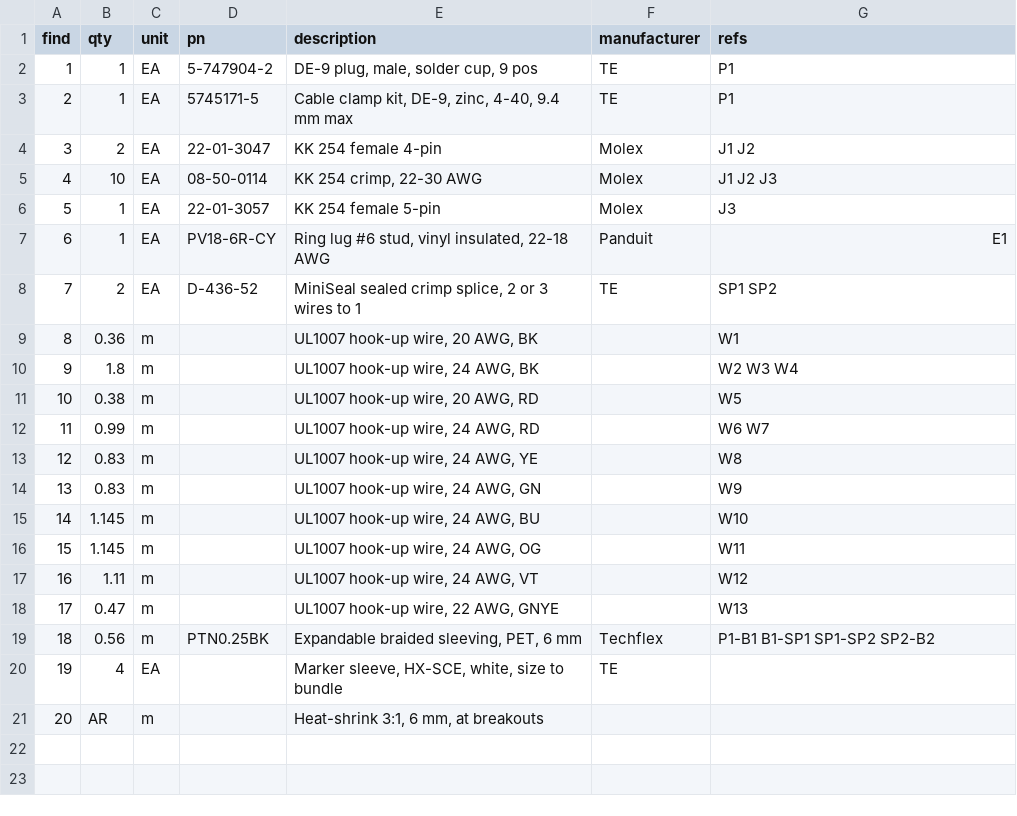
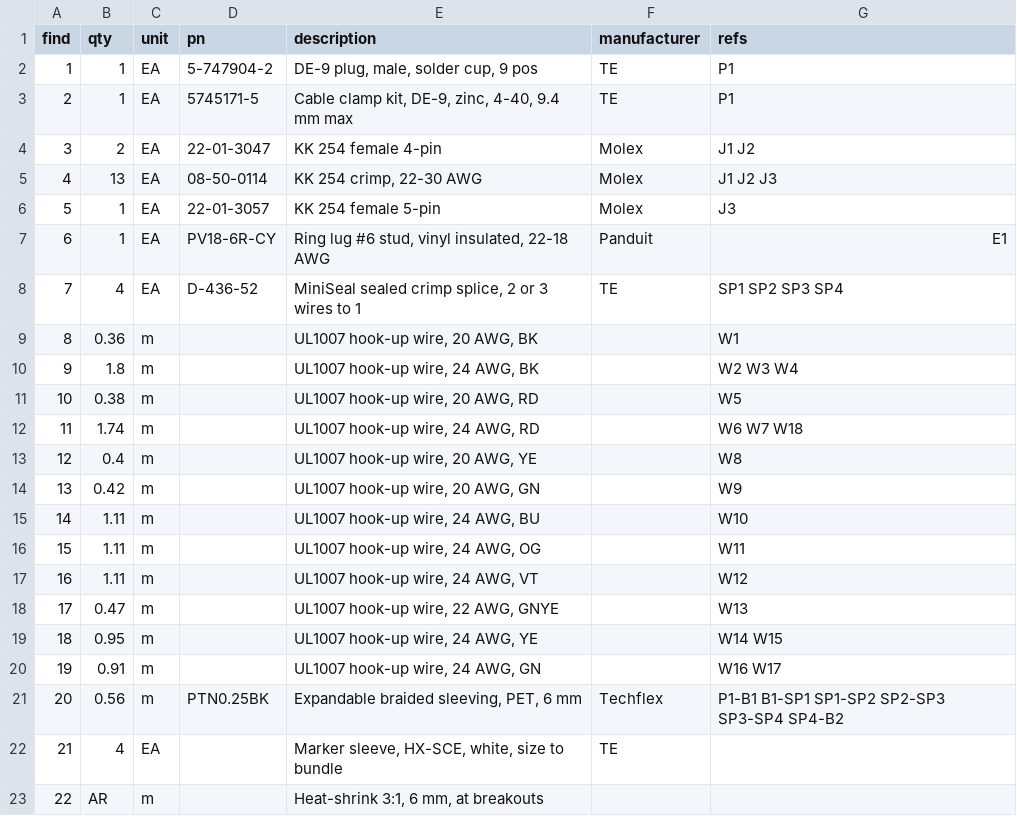
Before and after one commit to jneuhaus20/wire-harness-drawing, a CSV file: example/example.bom.csv, drawn as a sheet; addresses are those after the commit; the diff names each change by its address in the sheet, - before the commit and + after, or states it on an @@ line.

```diff
--- a/example/example.bom.csv
+++ b/example/example.bom.csv
-B5 (qty): 10
+B5 (qty): 13
-B8 (qty): 2
+B8 (qty): 4
-G8 (refs): SP1 SP2
+G8 (refs): SP1 SP2 SP3 SP4
-B12 (qty): 0.99
+B12 (qty): 1.74
-G12 (refs): W6 W7
+G12 (refs): W6 W7 W18
-B13 (qty): 0.83
+B13 (qty): 0.4
-E13 (description): UL1007 hook-up wire, 24 AWG, YE
+E13 (description): UL1007 hook-up wire, 20 AWG, YE
-B14 (qty): 0.83
+B14 (qty): 0.42
-E14 (description): UL1007 hook-up wire, 24 AWG, GN
+E14 (description): UL1007 hook-up wire, 20 AWG, GN
-B15:B16 (qty): 1.145
+B15:B16 (qty): 1.11
+row 19: 18 | 0.95 | m |  | UL1007 hook-up wire, 24 AWG, YE |  | W14 W15
+row 20: 19 | 0.91 | m |  | UL1007 hook-up wire, 24 AWG, GN |  | W16 W17
@@ column A (find) renumbered from row 21 down @@
-G21 (refs): P1-B1 B1-SP1 SP1-SP2 SP2-B2
+G21 (refs): P1-B1 B1-SP1 SP1-SP2 SP2-SP3 SP3-SP4 SP4-B2
```
Also changed, not shown: example/example.wirelist.csv, 25 other files.
